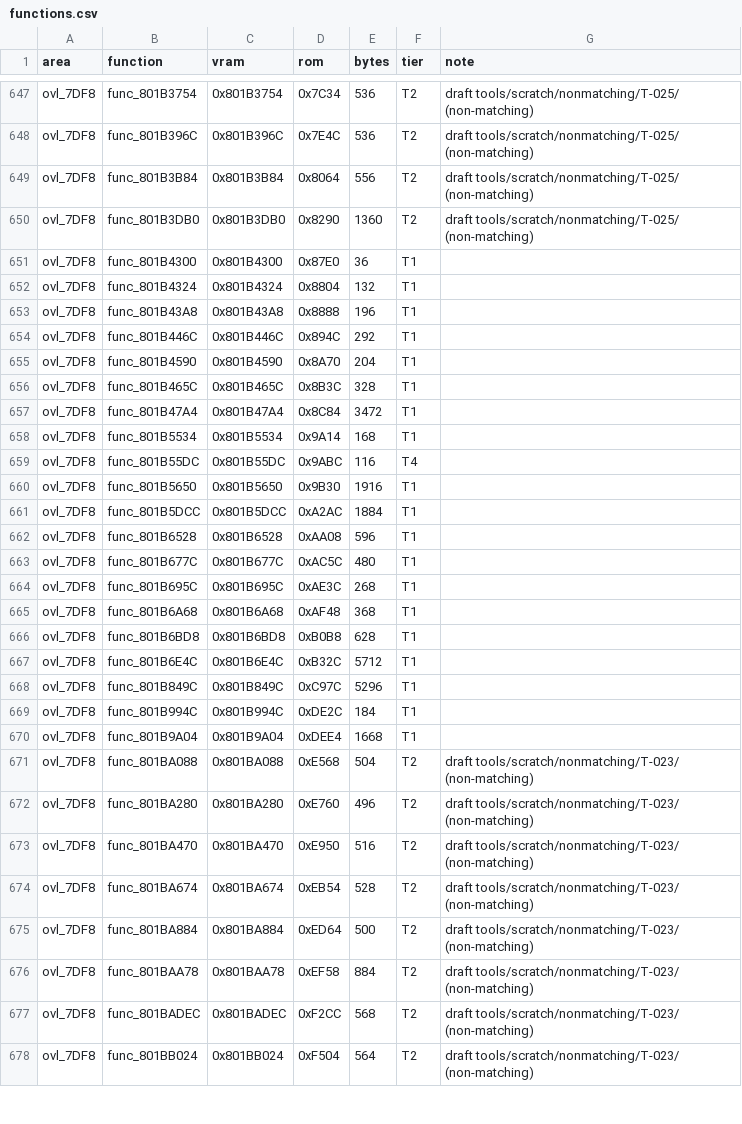
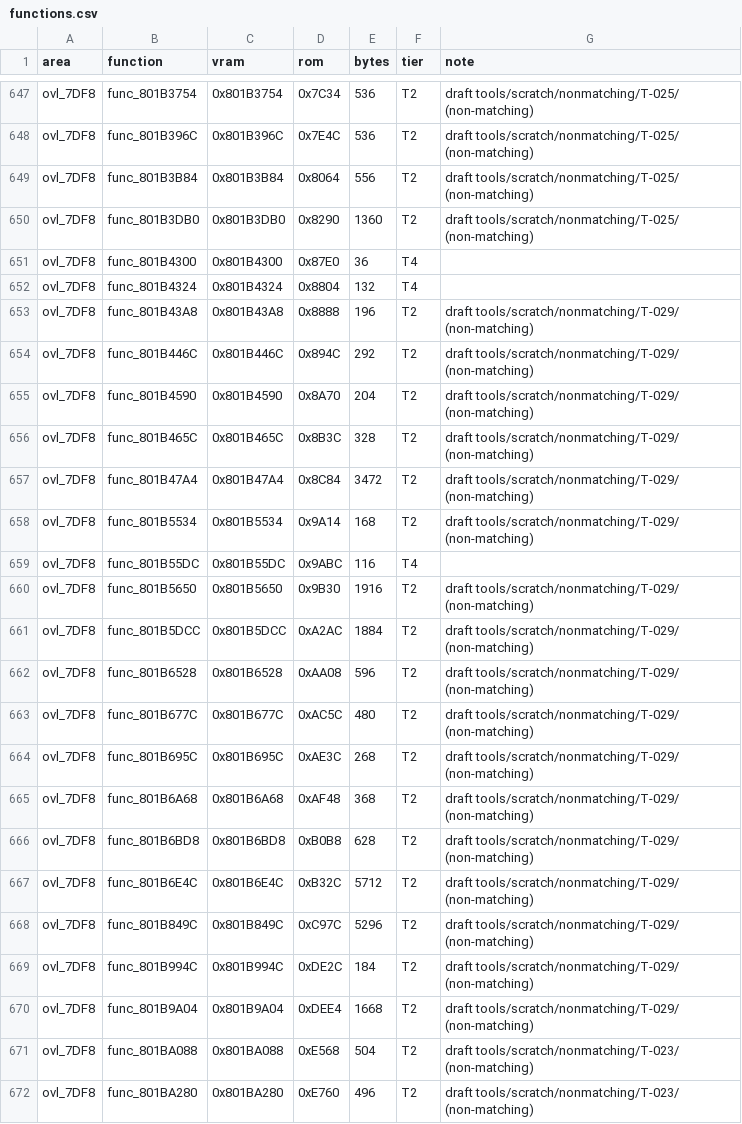
Before and after one commit to RodrigoTR04/killer-instinct-gold-n64, a CSV file: docs/functions.csv, drawn as a sheet; only a part is shown, gaps mark what is left out; the shorter side is filled out with more unchanged rows.

```diff
--- a/docs/functions.csv
+++ b/docs/functions.csv
@@ -650,22 +650,22 @@ ovl_7DF8,func_801B3B84,0x801B3B84,0x8064,556,T2,draft tools/scratch/nonmatching/
 ovl_7DF8,func_801B3DB0,0x801B3DB0,0x8290,1360,T2,draft tools/scratch/nonmatching/T-025/ (non-matching)
-ovl_7DF8,func_801B4300,0x801B4300,0x87E0,36,T1,
-ovl_7DF8,func_801B4324,0x801B4324,0x8804,132,T1,
-ovl_7DF8,func_801B43A8,0x801B43A8,0x8888,196,T1,
-ovl_7DF8,func_801B446C,0x801B446C,0x894C,292,T1,
-ovl_7DF8,func_801B4590,0x801B4590,0x8A70,204,T1,
-ovl_7DF8,func_801B465C,0x801B465C,0x8B3C,328,T1,
-ovl_7DF8,func_801B47A4,0x801B47A4,0x8C84,3472,T1,
-ovl_7DF8,func_801B5534,0x801B5534,0x9A14,168,T1,
+ovl_7DF8,func_801B4300,0x801B4300,0x87E0,36,T4,
+ovl_7DF8,func_801B4324,0x801B4324,0x8804,132,T4,
+ovl_7DF8,func_801B43A8,0x801B43A8,0x8888,196,T2,draft tools/scratch/nonmatching/T-029/ (non-matching)
+ovl_7DF8,func_801B446C,0x801B446C,0x894C,292,T2,draft tools/scratch/nonmatching/T-029/ (non-matching)
+ovl_7DF8,func_801B4590,0x801B4590,0x8A70,204,T2,draft tools/scratch/nonmatching/T-029/ (non-matching)
+ovl_7DF8,func_801B465C,0x801B465C,0x8B3C,328,T2,draft tools/scratch/nonmatching/T-029/ (non-matching)
+ovl_7DF8,func_801B47A4,0x801B47A4,0x8C84,3472,T2,draft tools/scratch/nonmatching/T-029/ (non-matching)
+ovl_7DF8,func_801B5534,0x801B5534,0x9A14,168,T2,draft tools/scratch/nonmatching/T-029/ (non-matching)
 ovl_7DF8,func_801B55DC,0x801B55DC,0x9ABC,116,T4,
-ovl_7DF8,func_801B5650,0x801B5650,0x9B30,1916,T1,
-ovl_7DF8,func_801B5DCC,0x801B5DCC,0xA2AC,1884,T1,
-ovl_7DF8,func_801B6528,0x801B6528,0xAA08,596,T1,
-ovl_7DF8,func_801B677C,0x801B677C,0xAC5C,480,T1,
-ovl_7DF8,func_801B695C,0x801B695C,0xAE3C,268,T1,
-ovl_7DF8,func_801B6A68,0x801B6A68,0xAF48,368,T1,
-ovl_7DF8,func_801B6BD8,0x801B6BD8,0xB0B8,628,T1,
-ovl_7DF8,func_801B6E4C,0x801B6E4C,0xB32C,5712,T1,
-ovl_7DF8,func_801B849C,0x801B849C,0xC97C,5296,T1,
-ovl_7DF8,func_801B994C,0x801B994C,0xDE2C,184,T1,
-ovl_7DF8,func_801B9A04,0x801B9A04,0xDEE4,1668,T1,
+ovl_7DF8,func_801B5650,0x801B5650,0x9B30,1916,T2,draft tools/scratch/nonmatching/T-029/ (non-matching)
+ovl_7DF8,func_801B5DCC,0x801B5DCC,0xA2AC,1884,T2,draft tools/scratch/nonmatching/T-029/ (non-matching)
+ovl_7DF8,func_801B6528,0x801B6528,0xAA08,596,T2,draft tools/scratch/nonmatching/T-029/ (non-matching)
+ovl_7DF8,func_801B677C,0x801B677C,0xAC5C,480,T2,draft tools/scratch/nonmatching/T-029/ (non-matching)
+ovl_7DF8,func_801B695C,0x801B695C,0xAE3C,268,T2,draft tools/scratch/nonmatching/T-029/ (non-matching)
+ovl_7DF8,func_801B6A68,0x801B6A68,0xAF48,368,T2,draft tools/scratch/nonmatching/T-029/ (non-matching)
+ovl_7DF8,func_801B6BD8,0x801B6BD8,0xB0B8,628,T2,draft tools/scratch/nonmatching/T-029/ (non-matching)
+ovl_7DF8,func_801B6E4C,0x801B6E4C,0xB32C,5712,T2,draft tools/scratch/nonmatching/T-029/ (non-matching)
+ovl_7DF8,func_801B849C,0x801B849C,0xC97C,5296,T2,draft tools/scratch/nonmatching/T-029/ (non-matching)
+ovl_7DF8,func_801B994C,0x801B994C,0xDE2C,184,T2,draft tools/scratch/nonmatching/T-029/ (non-matching)
+ovl_7DF8,func_801B9A04,0x801B9A04,0xDEE4,1668,T2,draft tools/scratch/nonmatching/T-029/ (non-matching)
 ovl_7DF8,func_801BA088,0x801BA088,0xE568,504,T2,draft tools/scratch/nonmatching/T-023/ (non-matching)
```
Also changed, not shown: tools/progress/status.csv, 22 other files.
